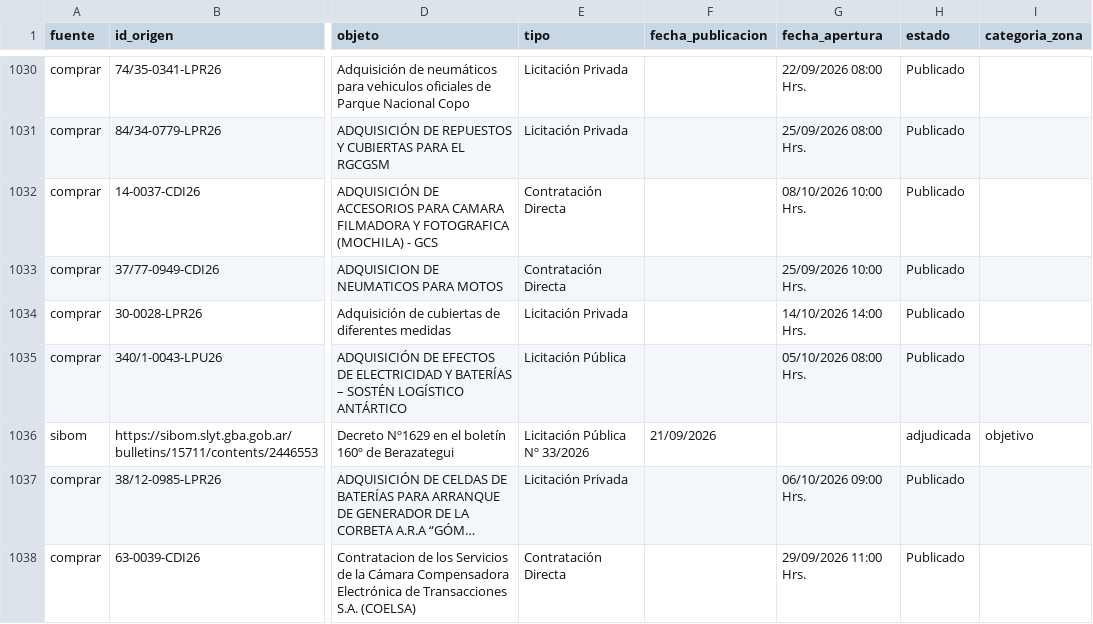
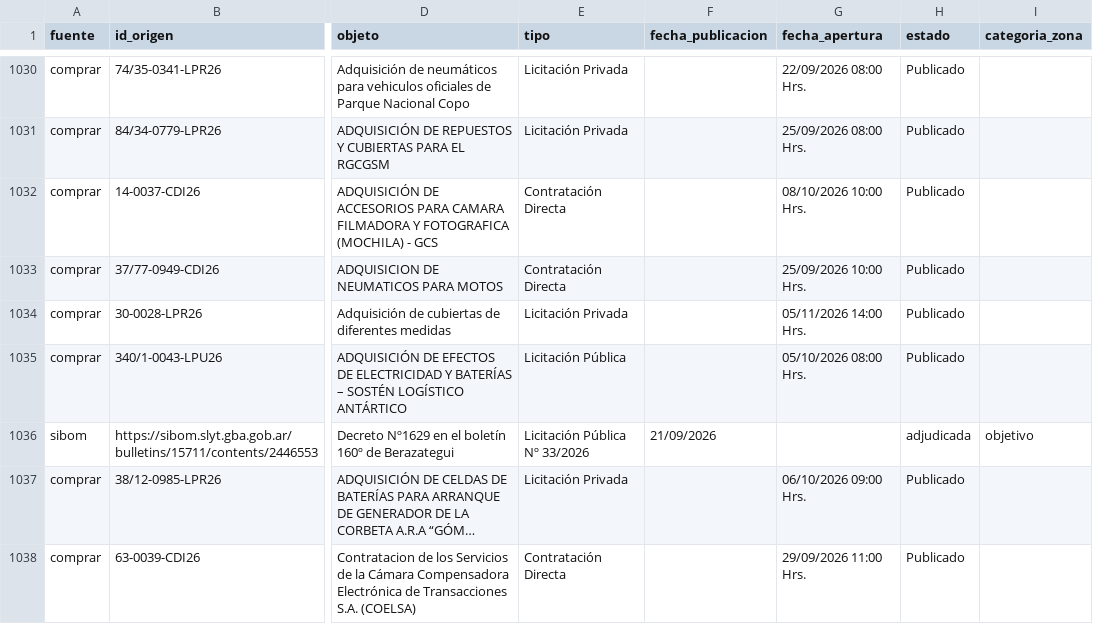
Before and after one commit to Santino530/radar-licitaciones, a CSV file: data/historico.csv, drawn as a sheet; only a part is shown, gaps mark what is left out; long unchanged cells end in …; the diff names each change by its address in the sheet, - before the commit and + after, or states it on an @@ line.

Commit message:
Radar: corrida 2026-10-08 21:06 UTC

```diff
--- a/data/historico.csv
+++ b/data/historico.csv
-G1034 (fecha_apertura): 14/10/2026 14:00 Hrs.
+G1034 (fecha_apertura): 05/11/2026 14:00 Hrs.
```
Also changed, not shown: data/radar_sin_verificar.csv, 2 other files.
